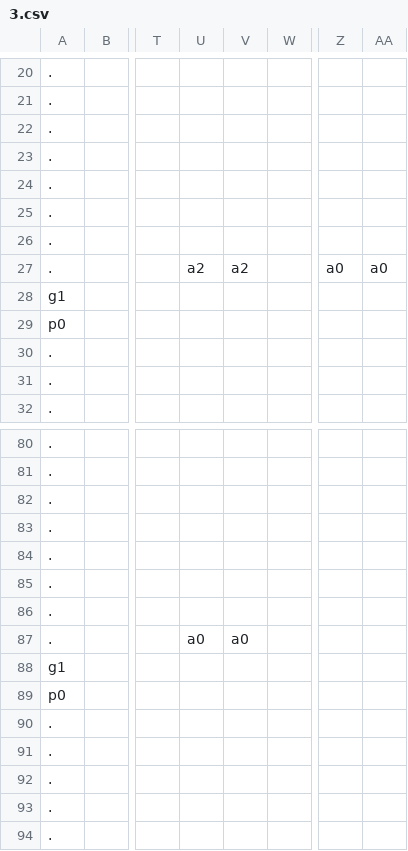
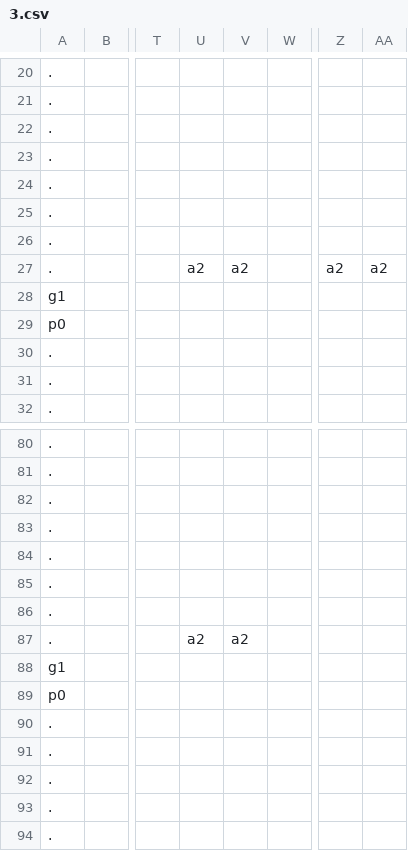
Before and after one commit to sandeepma1/Tappy-Town, a CSV file: Unity/Assets/Resources/Levels/0/3.csv, drawn as a sheet; only a part is shown, gaps mark what is left out; the diff names each change by its address in the sheet, - before the commit and + after, or states it on an @@ line.

Commit message:
- tweaked one difficulty pattern involving train and double mailbox

```diff
--- a/Unity/Assets/Resources/Levels/0/3.csv
+++ b/Unity/Assets/Resources/Levels/0/3.csv
-Z27: a0
+Z27: a2
-AA27: a0
+AA27: a2
-U87: a0
+U87: a2
-V87: a0
+V87: a2
```
